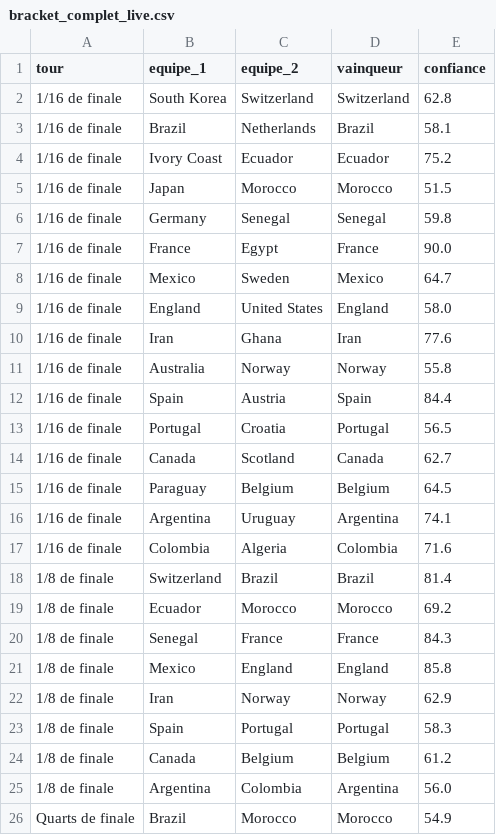
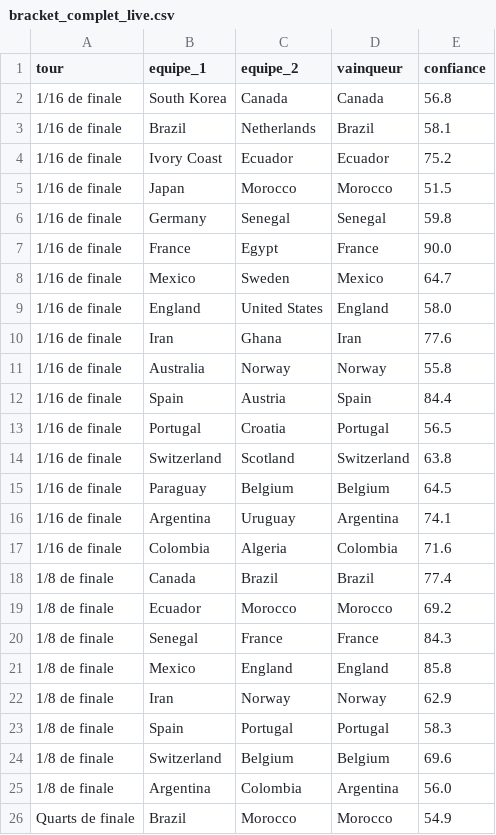
Before and after one commit to antoine62232/pronos-foot-ia, a CSV file: data/bracket_complet_live.csv, drawn as a sheet; only a part is shown.

```diff
--- a/data/bracket_complet_live.csv
+++ b/data/bracket_complet_live.csv
@@ -1,3 +1,3 @@
 tour,equipe_1,equipe_2,vainqueur,confiance
-1/16 de finale,South Korea,Switzerland,Switzerland,62.8
+1/16 de finale,South Korea,Canada,Canada,56.8
 1/16 de finale,Brazil,Netherlands,Brazil,58.1
@@ -13,3 +13,3 @@ tour,equipe_1,equipe_2,vainqueur,confiance
 1/16 de finale,Portugal,Croatia,Portugal,56.5
-1/16 de finale,Canada,Scotland,Canada,62.7
+1/16 de finale,Switzerland,Scotland,Switzerland,63.8
 1/16 de finale,Paraguay,Belgium,Belgium,64.5
@@ -17,3 +17,3 @@ tour,equipe_1,equipe_2,vainqueur,confiance
 1/16 de finale,Colombia,Algeria,Colombia,71.6
-1/8 de finale,Switzerland,Brazil,Brazil,81.4
+1/8 de finale,Canada,Brazil,Brazil,77.4
 1/8 de finale,Ecuador,Morocco,Morocco,69.2
@@ -23,3 +23,3 @@ tour,equipe_1,equipe_2,vainqueur,confiance
 1/8 de finale,Spain,Portugal,Portugal,58.3
-1/8 de finale,Canada,Belgium,Belgium,61.2
+1/8 de finale,Switzerland,Belgium,Belgium,69.6
 1/8 de finale,Argentina,Colombia,Argentina,56.0
```
Also changed, not shown: data/predictions_groupes_live.csv, data/resultats_reels.csv.
